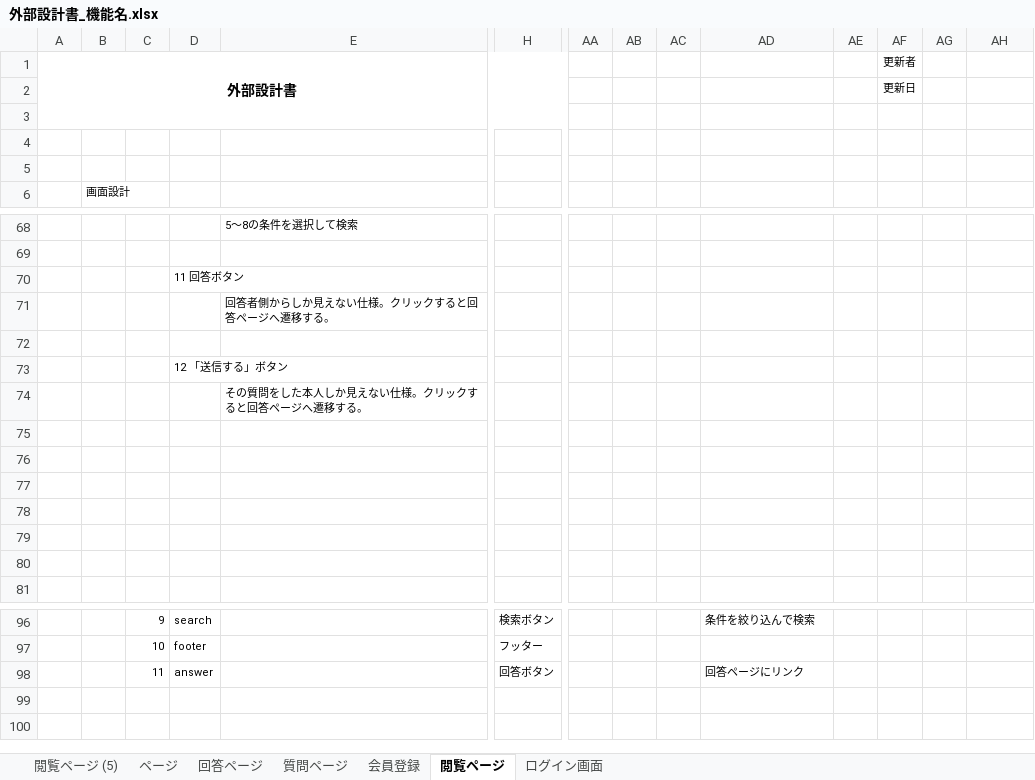
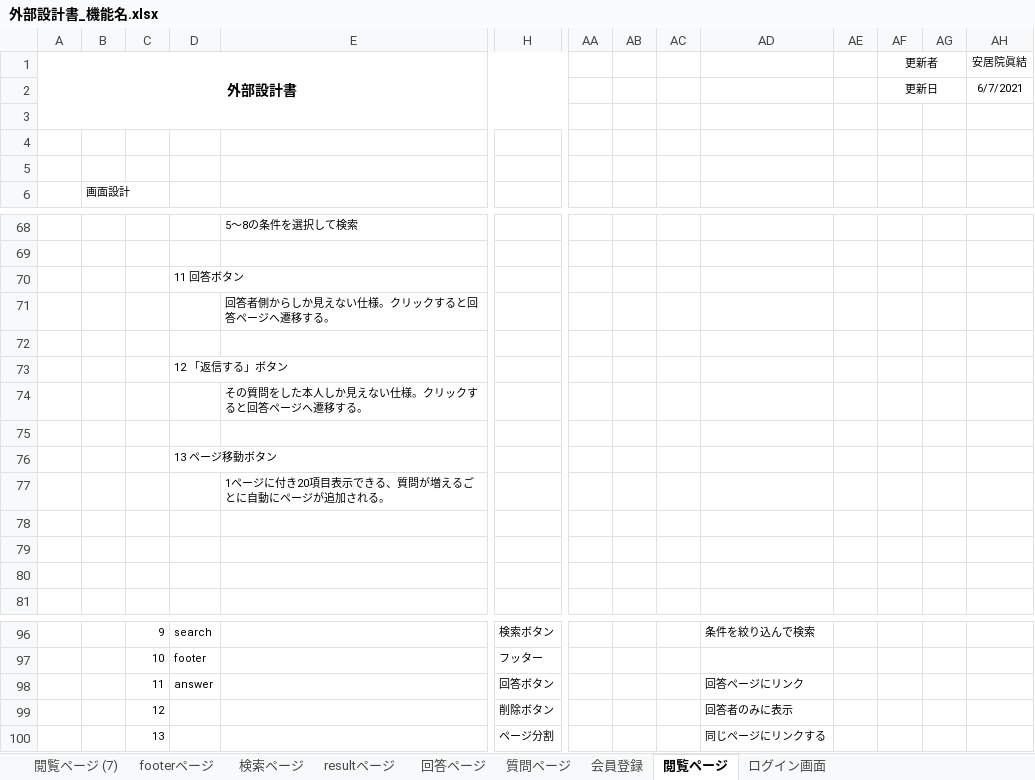
Before and after one commit to DOJO-2021/A-1, an Excel workbook: document/外部設計書_機能名.xlsx, sheet 閲覧ページ, drawn as a sheet; only a part is shown, gaps mark what is left out; values as stored, in another font and other column widths than the file's, no borders; charts and pictures not drawn; rows hold the shown columns only; the diff covers the shown part only; the diff names each change by its address in the sheet, - before the commit and + after, or states it on an @@ line.

```diff
--- a/document/外部設計書_機能名.xlsx (sheet 閲覧ページ)
+++ b/document/外部設計書_機能名.xlsx (sheet 閲覧ページ)
-sheet tab: 閲覧ページ (5)
+sheet tab: 検索ページ
-sheet tab: ページ
+sheet tab: resultページ
+sheet tab: 閲覧ページ (7)
+sheet tab: footerページ
+AF1:AG1 merged
-AH1: (empty)
+AH1: 安居院眞結
+AF2:AG2 merged
-AH2 (安居院眞結): (empty)
+AH2 (安居院眞結): 6/7/2021
-D73: 12 「送信する」ボタン
+D73: 12 「返信する」ボタン
-D76: (empty)
+D76: 13 ページ移動ボタン
-E77: (empty)
+E77: 1ページに付き20項目表示できる、質問が増えるごとに自動にページが追加される。
+row 99:  |  | 12 |  |  | 削除ボタン |  |  |  | 回答者のみに表示
+row 100:  |  | 13 |  |  | ページ分割 |  |  |  | 同じページにリンクする
```
Also changed, not shown: merged cells elsewhere in this sheet, sheet resultページ, sheet 検索ページ, sheet 回答ページ, charts or pictures.
